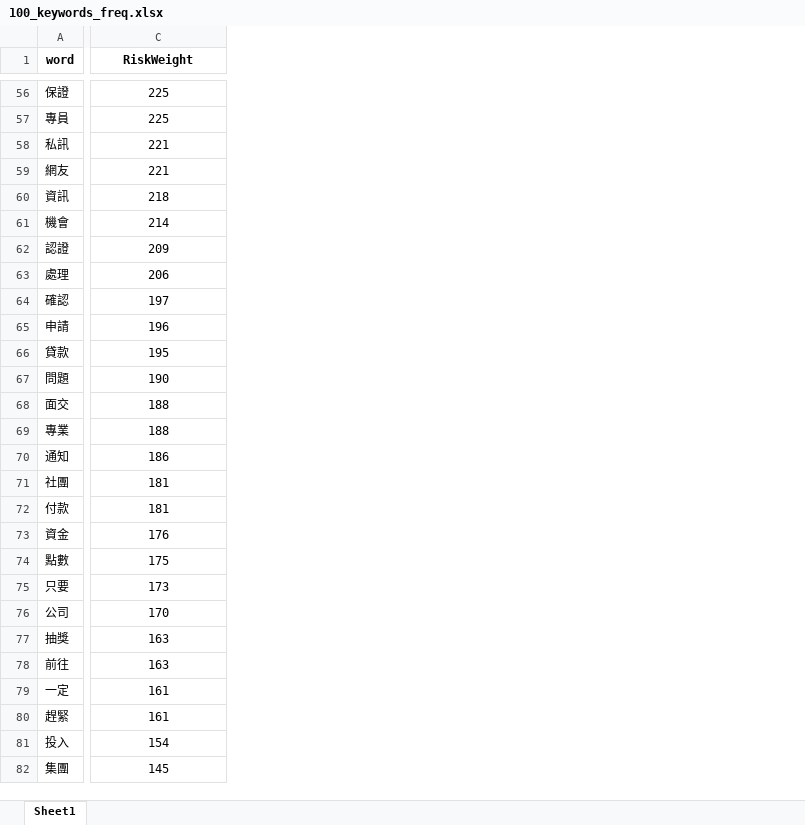
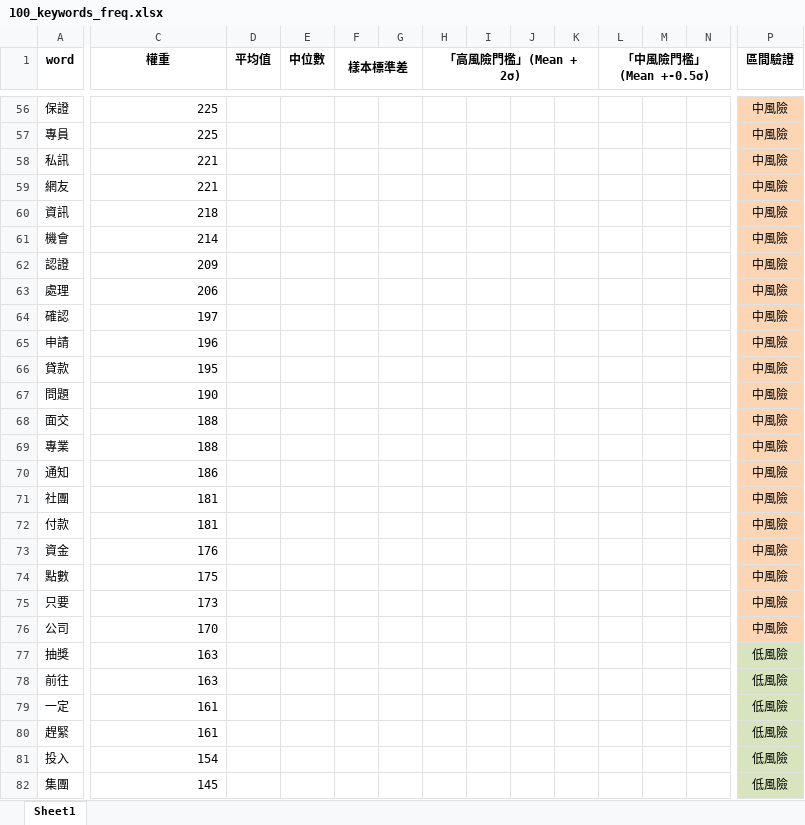
Before and after one commit to mosin0312/web---vue, an Excel workbook: 100_keywords_freq.xlsx, sheet Sheet1, drawn as a sheet; only a part is shown, gaps mark what is left out; values as stored, in another font and other column widths than the file's, no borders; the diff covers the shown part only; the diff names each change by its address in the sheet, - before the commit and + after, or states it on an @@ line.

```diff
--- a/100_keywords_freq.xlsx (sheet Sheet1)
+++ b/100_keywords_freq.xlsx (sheet Sheet1)
+column D (平均值), empty
+column E (中位數), empty
+column F (樣本標準差), empty
+column G, empty
+column H (「高風險門檻」(Mean + 2σ)), empty
+column I, empty
+column J, empty
+column K, empty
+column L (「中風險門檻」(Mean +-0.5σ)), empty
+column M, empty
+column N, empty
+column P (區間驗證), rows 56-82: 中風險 | 中風險 | 中風險 | 中風險 | 中風險 | 中風險 | 中風險 | 中風險 | 中風險 | 中風險 | 中風險 | 中風險 | 中風險 | 中風險 | 中風險 | 中風險 | 中風險 | 中風險 | 中風險 | 中風險 | 中風險 | 低風險 | 低風險 | 低風險 | 低風險 | 低風險 | 低風險
-C1: RiskWeight
+C1: 權重
-C56:C82 alignment: center
+C56:C82 alignment: right
```
Also changed, not shown: 1 added column and cell formats elsewhere in this sheet.
